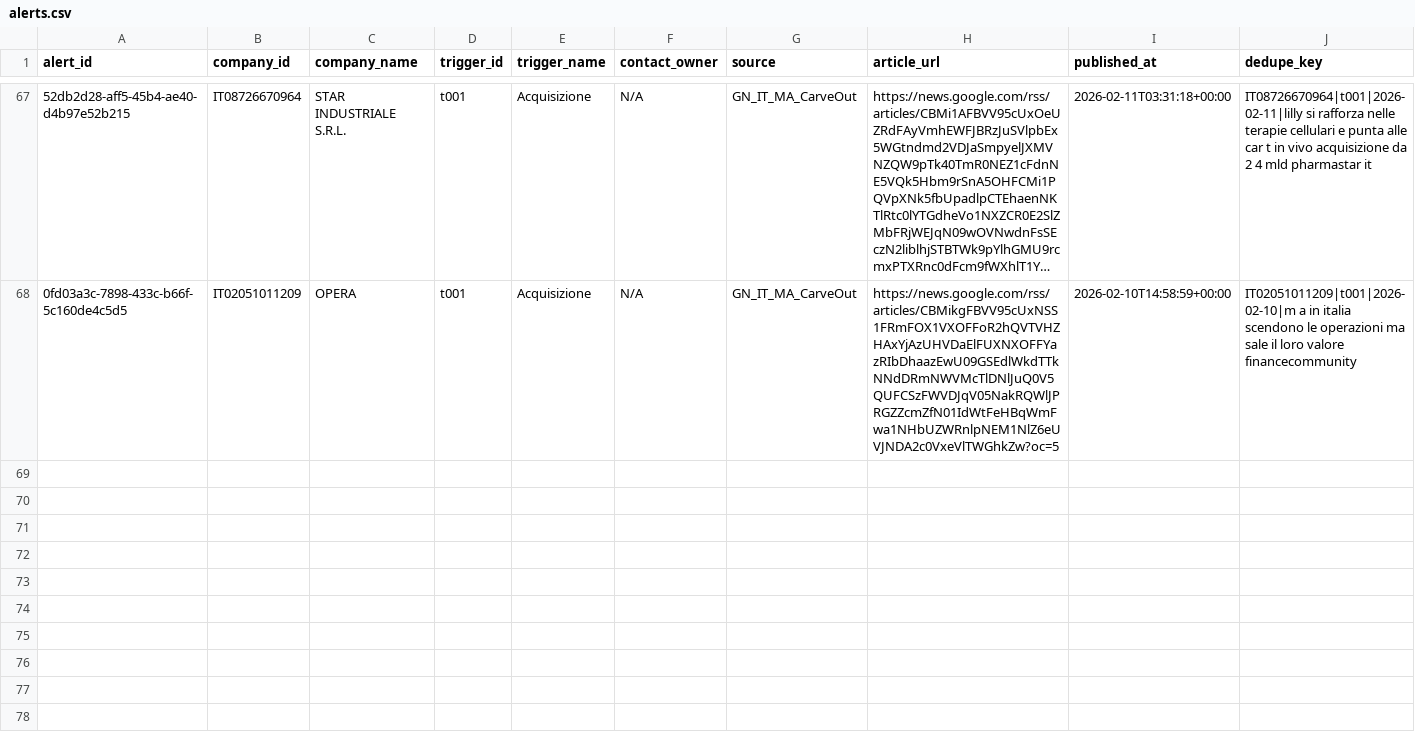
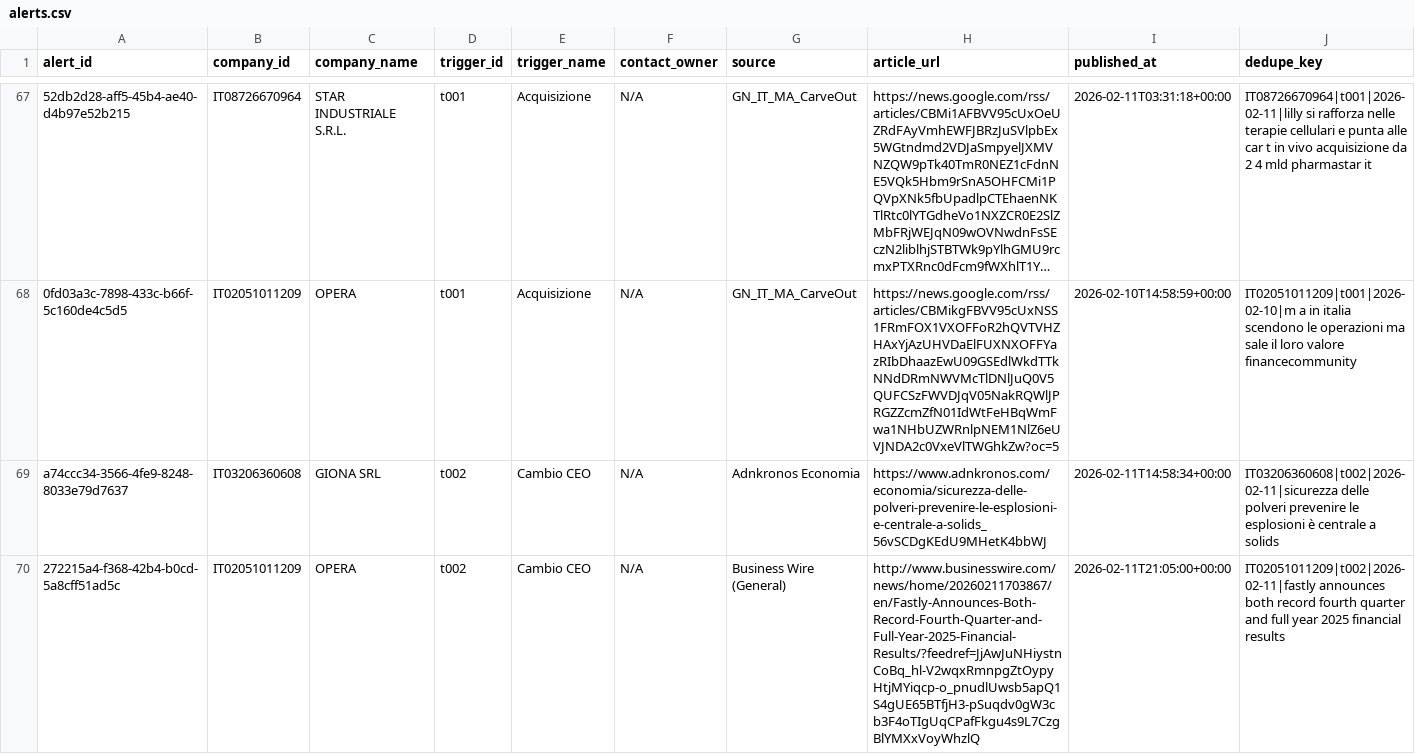
Before and after one commit to matteoscollo-3hsia/agentic-alert-system, a CSV file: data/alerts.csv, drawn as a sheet; only a part is shown, gaps mark what is left out; long unchanged cells end in …; rows hold the shown columns only; the diff covers the shown part only; the diff names each change by its address in the sheet, - before the commit and + after, or states it on an @@ line.

```diff
--- a/data/alerts.csv
+++ b/data/alerts.csv
+row 69: a74ccc34-3566-4fe9-8248-8033e79d7637 | IT03206360608 | GIONA SRL | t002 | Cambio CEO | N/A | Adnkronos Economia | https://www.adnkronos.com/economia/sicurezza-delle-polveri-prevenire-le-esplosioni-e-centrale-a-solids_56vSCDgKEdU9MHetK4bbWJ | 2026-02-11T14:58:34+00:00 | IT03206360608|t002|2026-02-11|sicurezza delle polveri prevenire le esplosioni è centrale a solids
+row 70: 272215a4-f368-42b4-b0cd-5a8cff51ad5c | IT02051011209 | OPERA | t002 | Cambio CEO | N/A | Business Wire (General) | http://www.businesswire.com/news/home/20260211703867/en/Fastly-Announces-Both-Record-Fourth-Quarter-and-Full-Year-2025-Financial-Results/?feedref=JjAwJuNHiystnCoBq_hl-V2wqxRmnpgZtOypyHtjMYiqcp-o_pnudlUwsb5apQ1S4gUE65BTfjH3-pSuqdv0gW3cb3F4oTIgUqCPafFkgu4s9L7CzgBlYMXxVoyWhzlQ | 2026-02-11T21:05:00+00:00 | IT02051011209|t002|2026-02-11|fastly announces both record fourth quarter and full year 2025 financial results
```
Also changed, not shown: 2 added rows elsewhere in this file, 1 other file.
